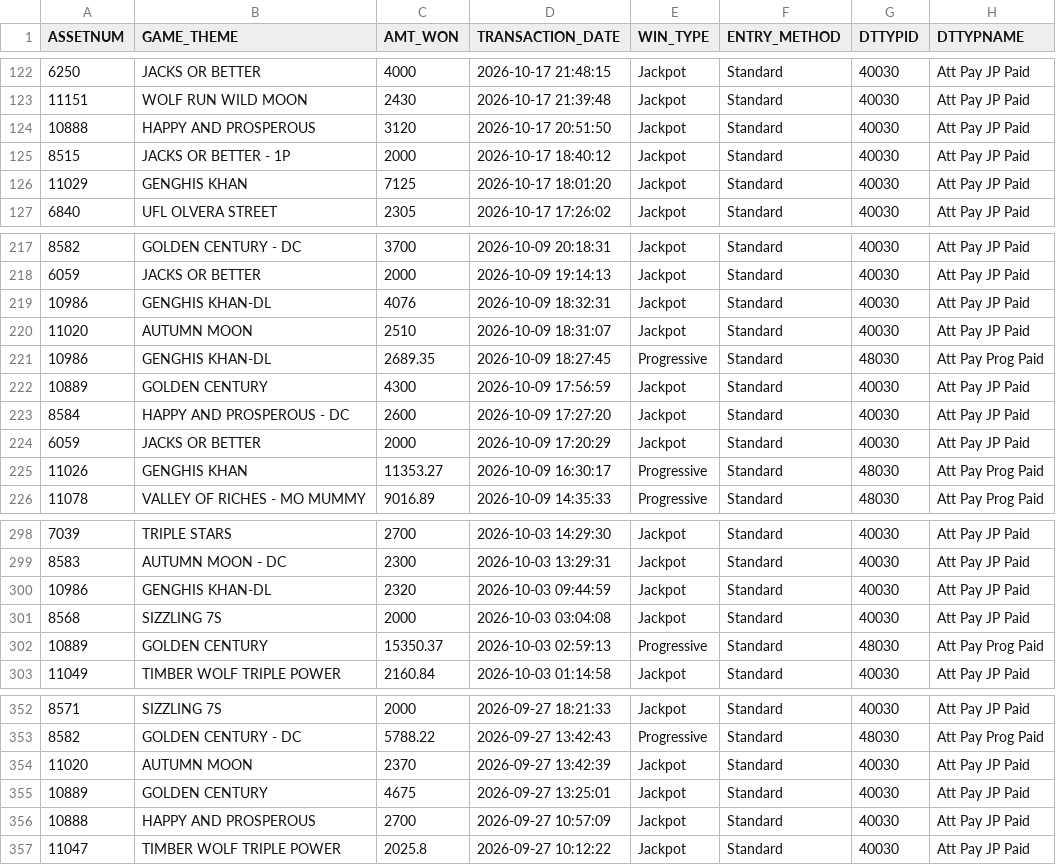
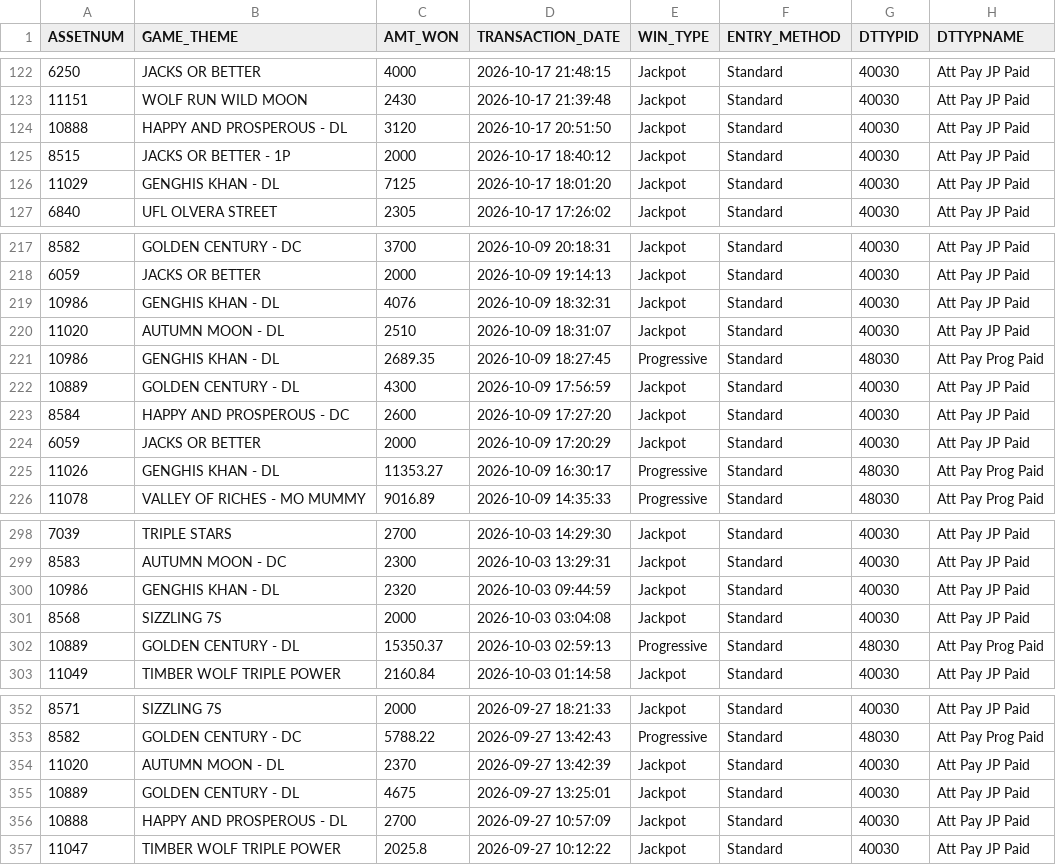
Before and after one commit to Winnercircle1/jackpot-boards, a CSV file: silver-slipper/data.csv, drawn as a sheet; only a part is shown, gaps mark what is left out; the diff covers the shown part only.

```diff
--- a/silver-slipper/data.csv
+++ b/silver-slipper/data.csv
@@ -123,5 +123,5 @@ ASSETNUM,GAME_THEME,AMT_WON,TRANSACTION_DATE,WIN_TYPE,ENTRY_METHOD,DTTYPID,DTTYP
 11151,WOLF RUN WILD MOON,2430,2026-10-17 21:39:48,Jackpot,Standard,40030,Att Pay JP Paid
-10888,HAPPY AND PROSPEROUS,3120,2026-10-17 20:51:50,Jackpot,Standard,40030,Att Pay JP Paid
+10888,HAPPY AND PROSPEROUS - DL,3120,2026-10-17 20:51:50,Jackpot,Standard,40030,Att Pay JP Paid
 8515,JACKS OR BETTER - 1P,2000,2026-10-17 18:40:12,Jackpot,Standard,40030,Att Pay JP Paid
-11029,GENGHIS KHAN,7125,2026-10-17 18:01:20,Jackpot,Standard,40030,Att Pay JP Paid
+11029,GENGHIS KHAN - DL,7125,2026-10-17 18:01:20,Jackpot,Standard,40030,Att Pay JP Paid
 6840,UFL OLVERA STREET,2305,2026-10-17 17:26:02,Jackpot,Standard,40030,Att Pay JP Paid
@@ -218,9 +218,9 @@ ASSETNUM,GAME_THEME,AMT_WON,TRANSACTION_DATE,WIN_TYPE,ENTRY_METHOD,DTTYPID,DTTYP
 6059,JACKS OR BETTER,2000,2026-10-09 19:14:13,Jackpot,Standard,40030,Att Pay JP Paid
-10986,GENGHIS KHAN-DL,4076,2026-10-09 18:32:31,Jackpot,Standard,40030,Att Pay JP Paid
-11020,AUTUMN MOON,2510,2026-10-09 18:31:07,Jackpot,Standard,40030,Att Pay JP Paid
-10986,GENGHIS KHAN-DL,2689.35,2026-10-09 18:27:45,Progressive,Standard,48030,Att Pay Prog Paid
-10889,GOLDEN CENTURY,4300,2026-10-09 17:56:59,Jackpot,Standard,40030,Att Pay JP Paid
+10986,GENGHIS KHAN - DL,4076,2026-10-09 18:32:31,Jackpot,Standard,40030,Att Pay JP Paid
+11020,AUTUMN MOON - DL,2510,2026-10-09 18:31:07,Jackpot,Standard,40030,Att Pay JP Paid
+10986,GENGHIS KHAN - DL,2689.35,2026-10-09 18:27:45,Progressive,Standard,48030,Att Pay Prog Paid
+10889,GOLDEN CENTURY - DL,4300,2026-10-09 17:56:59,Jackpot,Standard,40030,Att Pay JP Paid
 8584,HAPPY AND PROSPEROUS - DC,2600,2026-10-09 17:27:20,Jackpot,Standard,40030,Att Pay JP Paid
 6059,JACKS OR BETTER,2000,2026-10-09 17:20:29,Jackpot,Standard,40030,Att Pay JP Paid
-11026,GENGHIS KHAN,11353.27,2026-10-09 16:30:17,Progressive,Standard,48030,Att Pay Prog Paid
+11026,GENGHIS KHAN - DL,11353.27,2026-10-09 16:30:17,Progressive,Standard,48030,Att Pay Prog Paid
 11078,VALLEY OF RICHES - MO MUMMY,9016.89,2026-10-09 14:35:33,Progressive,Standard,48030,Att Pay Prog Paid
@@ -299,5 +299,5 @@ ASSETNUM,GAME_THEME,AMT_WON,TRANSACTION_DATE,WIN_TYPE,ENTRY_METHOD,DTTYPID,DTTYP
 8583,AUTUMN MOON - DC,2300,2026-10-03 13:29:31,Jackpot,Standard,40030,Att Pay JP Paid
-10986,GENGHIS KHAN-DL,2320,2026-10-03 09:44:59,Jackpot,Standard,40030,Att Pay JP Paid
+10986,GENGHIS KHAN - DL,2320,2026-10-03 09:44:59,Jackpot,Standard,40030,Att Pay JP Paid
 8568,SIZZLING 7S,2000,2026-10-03 03:04:08,Jackpot,Standard,40030,Att Pay JP Paid
-10889,GOLDEN CENTURY,15350.37,2026-10-03 02:59:13,Progressive,Standard,48030,Att Pay Prog Paid
+10889,GOLDEN CENTURY - DL,15350.37,2026-10-03 02:59:13,Progressive,Standard,48030,Att Pay Prog Paid
 11049,TIMBER WOLF TRIPLE POWER,2160.84,2026-10-03 01:14:58,Jackpot,Standard,40030,Att Pay JP Paid
@@ -353,5 +353,5 @@ ASSETNUM,GAME_THEME,AMT_WON,TRANSACTION_DATE,WIN_TYPE,ENTRY_METHOD,DTTYPID,DTTYP
 8582,GOLDEN CENTURY - DC,5788.22,2026-09-27 13:42:43,Progressive,Standard,48030,Att Pay Prog Paid
-11020,AUTUMN MOON,2370,2026-09-27 13:42:39,Jackpot,Standard,40030,Att Pay JP Paid
-10889,GOLDEN CENTURY,4675,2026-09-27 13:25:01,Jackpot,Standard,40030,Att Pay JP Paid
-10888,HAPPY AND PROSPEROUS,2700,2026-09-27 10:57:09,Jackpot,Standard,40030,Att Pay JP Paid
+11020,AUTUMN MOON - DL,2370,2026-09-27 13:42:39,Jackpot,Standard,40030,Att Pay JP Paid
+10889,GOLDEN CENTURY - DL,4675,2026-09-27 13:25:01,Jackpot,Standard,40030,Att Pay JP Paid
+10888,HAPPY AND PROSPEROUS - DL,2700,2026-09-27 10:57:09,Jackpot,Standard,40030,Att Pay JP Paid
 11047,TIMBER WOLF TRIPLE POWER,2025.8,2026-09-27 10:12:22,Jackpot,Standard,40030,Att Pay JP Paid
```
Also changed, not shown: 25 edited cells elsewhere in this file.
